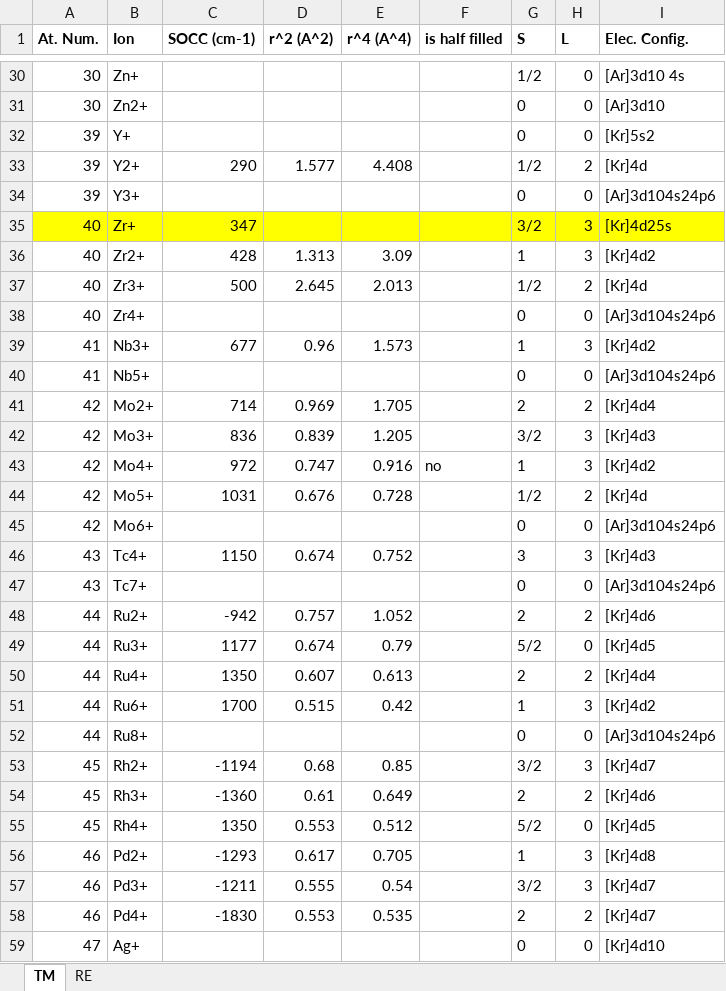
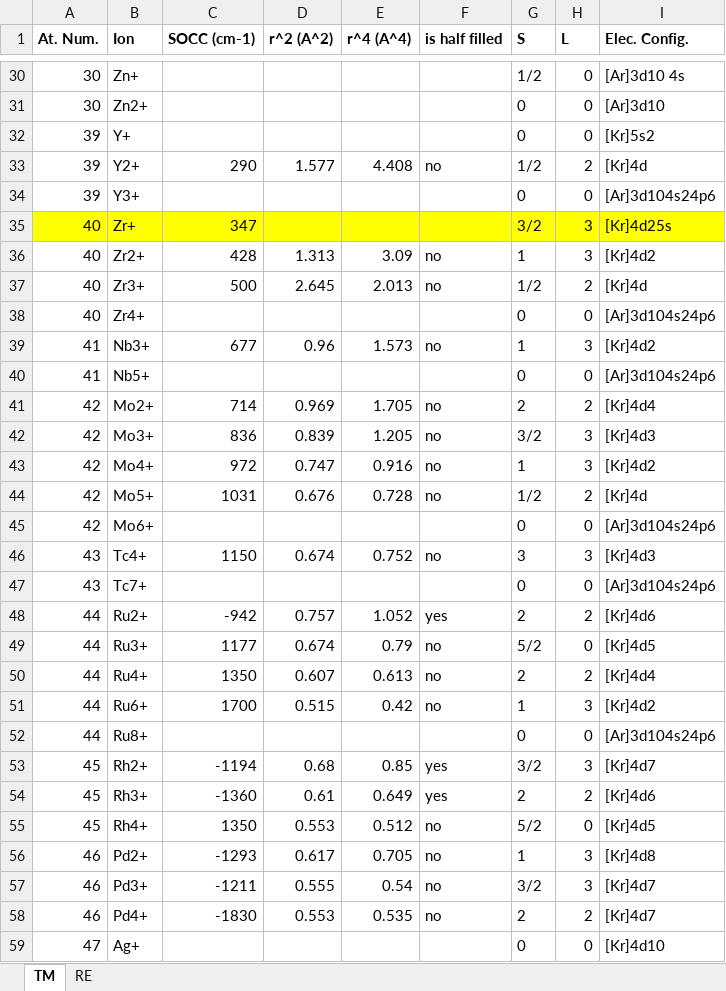
Before and after one commit to asche1/PyCrystalField, an Excel workbook: Documentation/Ion data.xlsx, sheet TM, drawn as a sheet; only a part is shown, gaps mark what is left out; values as stored, in another font and other column widths than the file's, no borders; the diff covers the shown part only; the diff names each change by its address in the sheet, - before the commit and + after, or states it on an @@ line.

Commit message:
Add new TM ions into half filled shell list

```diff
--- a/Documentation/Ion data.xlsx (sheet TM)
+++ b/Documentation/Ion data.xlsx (sheet TM)
-F33 (is half filled): (empty)
+F33 (is half filled): no
-F36:F37 (is half filled): (empty)
+F36:F37 (is half filled): no
-F39 (is half filled): (empty)
+F39 (is half filled): no
-F41:F42 (is half filled): (empty)
+F41:F42 (is half filled): no
-F44 (is half filled): (empty)
+F44 (is half filled): no
-F46 (is half filled): (empty)
+F46 (is half filled): no
-F48 (is half filled): (empty)
+F48 (is half filled): yes
-F49:F51 (is half filled): (empty)
+F49:F51 (is half filled): no
-F53:F54 (is half filled): (empty)
+F53:F54 (is half filled): yes
-F55:F58 (is half filled): (empty)
+F55:F58 (is half filled): no
```
Also changed, not shown: 45 edited cells elsewhere in this sheet, 4 other files.
